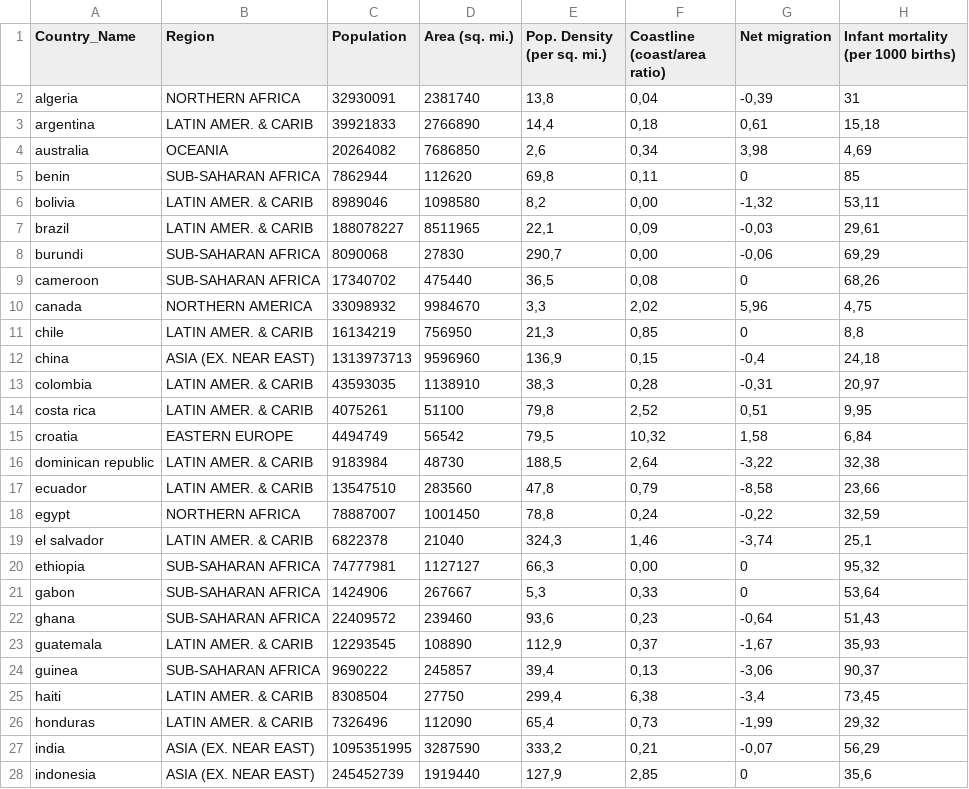
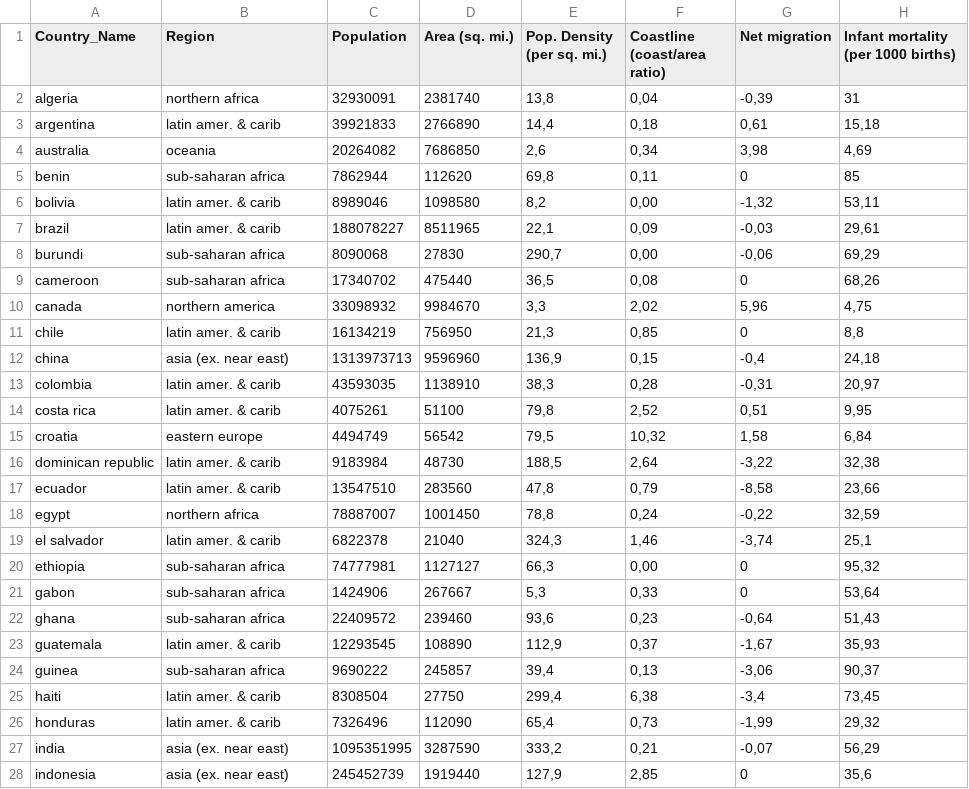
Before and after one commit to nunovivas/TrabalhoFinal, a CSV file: DadosTratados/AllMerged.csv, drawn as a sheet; only a part is shown; the diff covers the shown part only; the diff names each change by its address in the sheet, - before the commit and + after, or states it on an @@ line.

```diff
--- a/DadosTratados/AllMerged.csv
+++ b/DadosTratados/AllMerged.csv
-B2 (Region): NORTHERN AFRICA
+B2 (Region): northern africa
-B3 (Region): LATIN AMER. & CARIB
+B3 (Region): latin amer. & carib
-B4 (Region): OCEANIA
+B4 (Region): oceania
-B5 (Region): SUB-SAHARAN AFRICA
+B5 (Region): sub-saharan africa
-B6:B7 (Region): LATIN AMER. & CARIB
+B6:B7 (Region): latin amer. & carib
-B8:B9 (Region): SUB-SAHARAN AFRICA
+B8:B9 (Region): sub-saharan africa
-B10 (Region): NORTHERN AMERICA
+B10 (Region): northern america
-B11 (Region): LATIN AMER. & CARIB
+B11 (Region): latin amer. & carib
-B12 (Region): ASIA (EX. NEAR EAST)
+B12 (Region): asia (ex. near east)
-B13:B14 (Region): LATIN AMER. & CARIB
+B13:B14 (Region): latin amer. & carib
-B15 (Region): EASTERN EUROPE
+B15 (Region): eastern europe
-B16:B17 (Region): LATIN AMER. & CARIB
+B16:B17 (Region): latin amer. & carib
-B18 (Region): NORTHERN AFRICA
+B18 (Region): northern africa
-B19 (Region): LATIN AMER. & CARIB
+B19 (Region): latin amer. & carib
-B20:B22 (Region): SUB-SAHARAN AFRICA
+B20:B22 (Region): sub-saharan africa
-B23 (Region): LATIN AMER. & CARIB
+B23 (Region): latin amer. & carib
-B24 (Region): SUB-SAHARAN AFRICA
+B24 (Region): sub-saharan africa
-B25:B26 (Region): LATIN AMER. & CARIB
+B25:B26 (Region): latin amer. & carib
-B27:B28 (Region): ASIA (EX. NEAR EAST)
+B27:B28 (Region): asia (ex. near east)
```
Also changed, not shown: 42 edited cells elsewhere in this file, DadosTratados/dfDashboards.csv, 3 other files.
